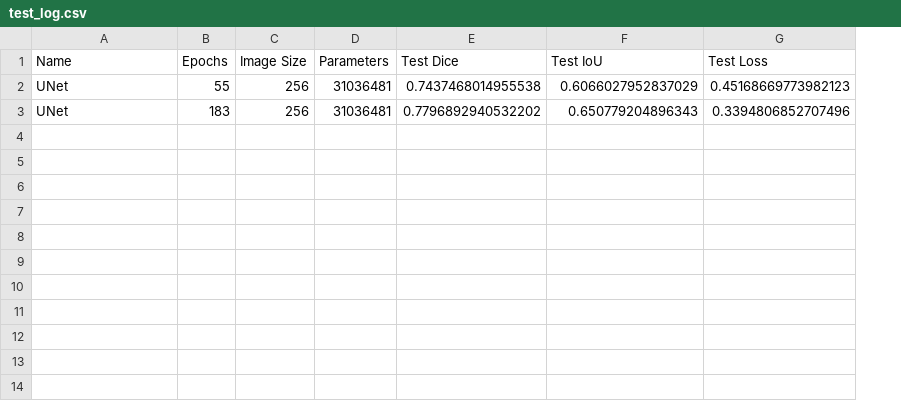
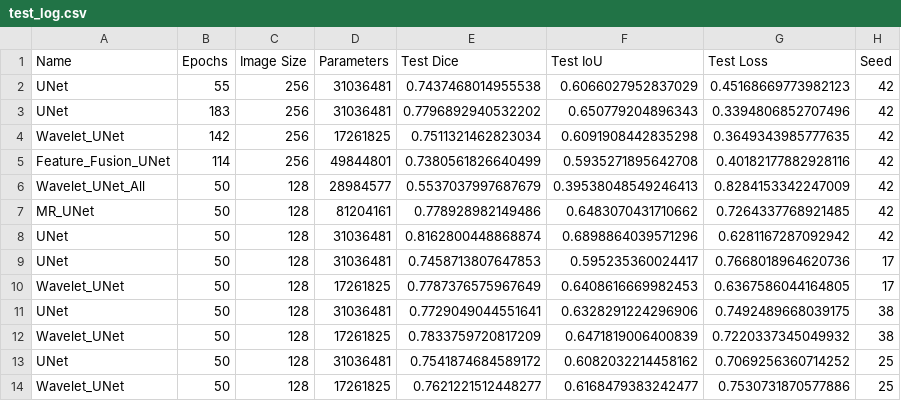
Before and after one commit to Ssshanto/wavelet-ensemble-unet, a CSV file: test_log.csv, drawn as a sheet; the diff names each change by its address in the sheet, - before the commit and + after, or states it on an @@ line.

```diff
--- a/test_log.csv
+++ b/test_log.csv
+column H (Seed), rows 2-3: 42 | 42
+row 4: Wavelet_UNet | 142 | 256 | 17261825 | 0.7511321462823034 | 0.6091908442835298 | 0.3649343985777635 | 42
+row 5: Feature_Fusion_UNet | 114 | 256 | 49844801 | 0.7380561826640499 | 0.5935271895642708 | 0.40182177882928116 | 42
+row 6: Wavelet_UNet_All | 50 | 128 | 28984577 | 0.5537037997687679 | 0.39538048549246413 | 0.8284153342247009 | 42
+row 7: MR_UNet | 50 | 128 | 81204161 | 0.778928982149486 | 0.6483070431710662 | 0.7264337768921485 | 42
+row 8: UNet | 50 | 128 | 31036481 | 0.8162800448868874 | 0.6898864039571296 | 0.6281167287092942 | 42
+row 9: UNet | 50 | 128 | 31036481 | 0.7458713807647853 | 0.595235360024417 | 0.7668018964620736 | 17
+row 10: Wavelet_UNet | 50 | 128 | 17261825 | 0.7787376575967649 | 0.6408616669982453 | 0.6367586044164805 | 17
+row 11: UNet | 50 | 128 | 31036481 | 0.7729049044551641 | 0.6328291224296906 | 0.7492489668039175 | 38
+row 12: Wavelet_UNet | 50 | 128 | 17261825 | 0.7833759720817209 | 0.6471819006400839 | 0.7220337345049932 | 38
+row 13: UNet | 50 | 128 | 31036481 | 0.7541874684589172 | 0.6082032214458162 | 0.7069256360714252 | 25
+row 14: Wavelet_UNet | 50 | 128 | 17261825 | 0.7621221512448277 | 0.6168479383242477 | 0.7530731870577886 | 25
```
Also changed, not shown: 2 other files.
